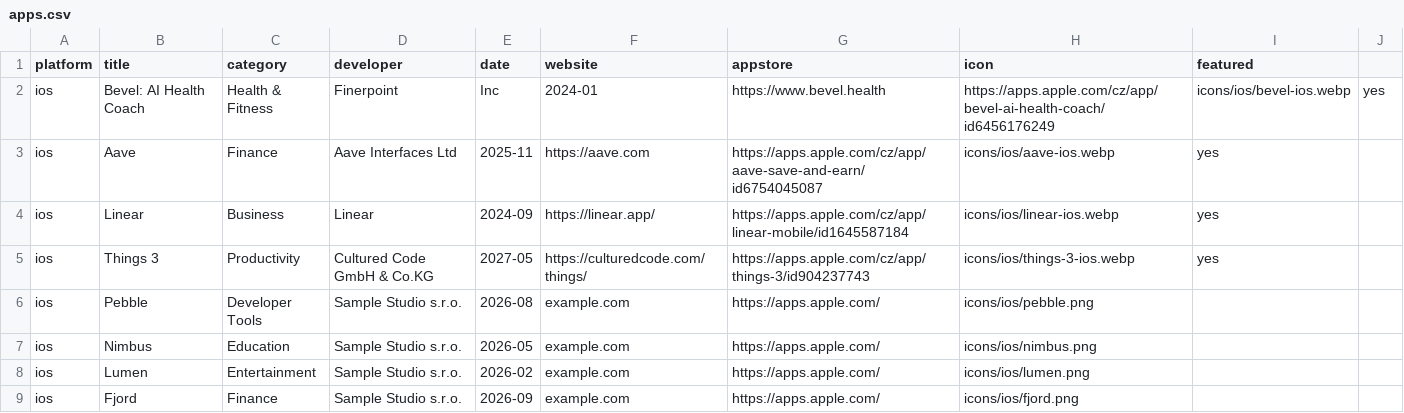
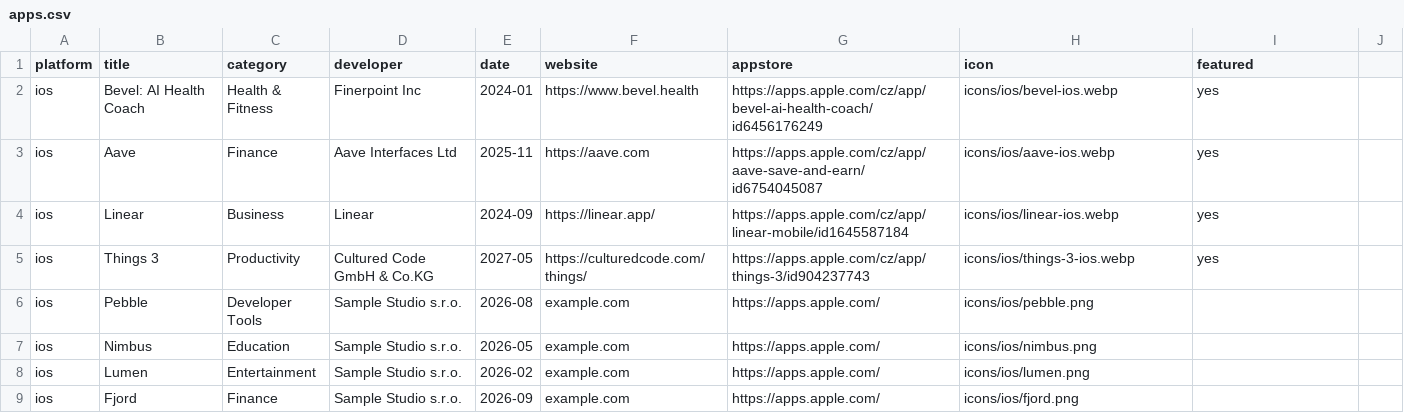
Before and after one commit to Manekenthe/IconSpace, a CSV file: data/apps.csv, drawn as a sheet; only a part is shown.

Commit message:
Update apps.csv

```diff
--- a/data/apps.csv
+++ b/data/apps.csv
@@ -1,3 +1,3 @@
 platform,title,category,developer,date,website,appstore,icon,featured
-ios,Bevel: AI Health Coach,Health & Fitness,Finerpoint, Inc,2024-01,https://www.bevel.health,https://apps.apple.com/cz/app/bevel-ai-health-coach/id6456176249,icons/ios/bevel-ios.webp,yes
+ios,Bevel: AI Health Coach,Health & Fitness,Finerpoint Inc,2024-01,https://www.bevel.health,https://apps.apple.com/cz/app/bevel-ai-health-coach/id6456176249,icons/ios/bevel-ios.webp,yes
 ios,Aave,Finance,Aave Interfaces Ltd,2025-11,https://aave.com,https://apps.apple.com/cz/app/aave-save-and-earn/id6754045087,icons/ios/aave-ios.webp,yes
```
